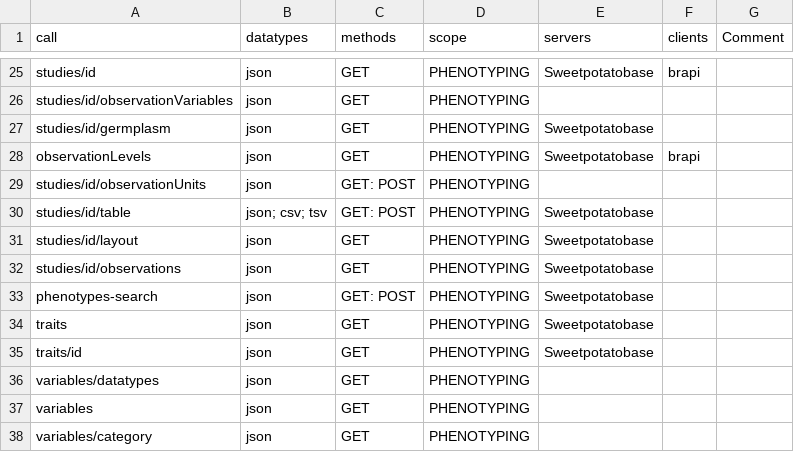
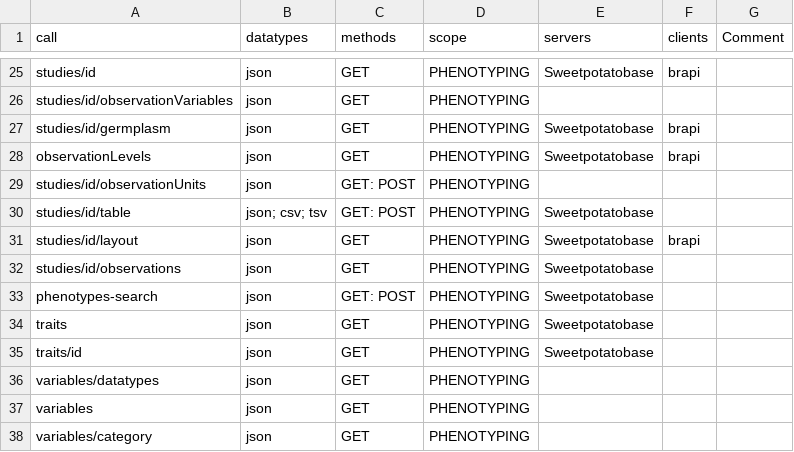
Before and after one commit to CIP-RIU/brapi, a CSV file: inst/apps/brapi/data/calls.csv, drawn as a sheet; only a part is shown, gaps mark what is left out.

```diff
--- a/inst/apps/brapi/data/calls.csv
+++ b/inst/apps/brapi/data/calls.csv
@@ -26,3 +26,3 @@ studies/id,json,GET,PHENOTYPING,Sweetpotatobase,brapi,
 studies/id/observationVariables,json,GET,PHENOTYPING,,,
-studies/id/germplasm,json,GET,PHENOTYPING,Sweetpotatobase,,
+studies/id/germplasm,json,GET,PHENOTYPING,Sweetpotatobase,brapi,
 observationLevels,json,GET,PHENOTYPING,Sweetpotatobase,brapi,
@@ -30,3 +30,3 @@ studies/id/observationUnits,json,GET: POST,PHENOTYPING,,,
 studies/id/table,json; csv; tsv,GET: POST,PHENOTYPING,Sweetpotatobase,,
-studies/id/layout,json,GET,PHENOTYPING,Sweetpotatobase,,
+studies/id/layout,json,GET,PHENOTYPING,Sweetpotatobase,brapi,
 studies/id/observations,json,GET,PHENOTYPING,Sweetpotatobase,,
```
Also changed, not shown: 33 other files.
